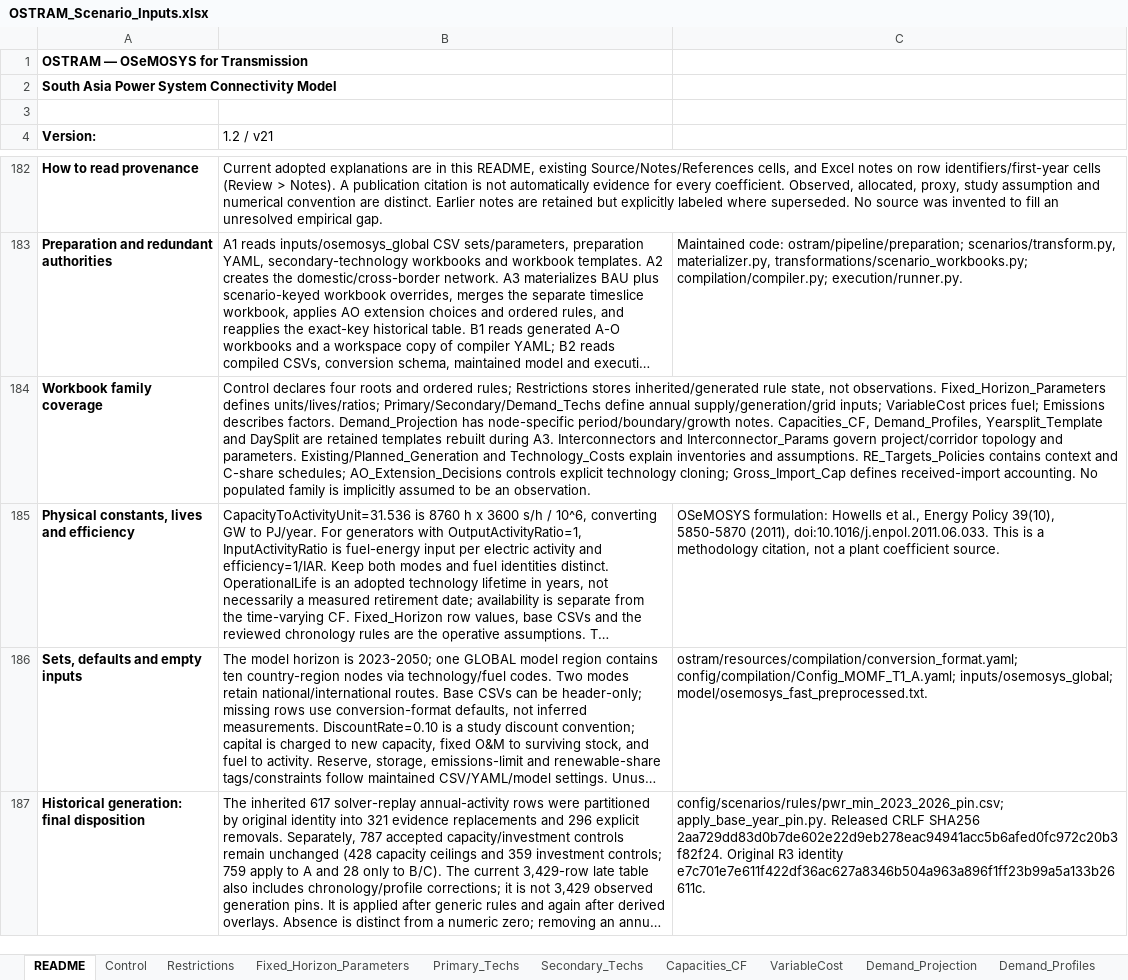
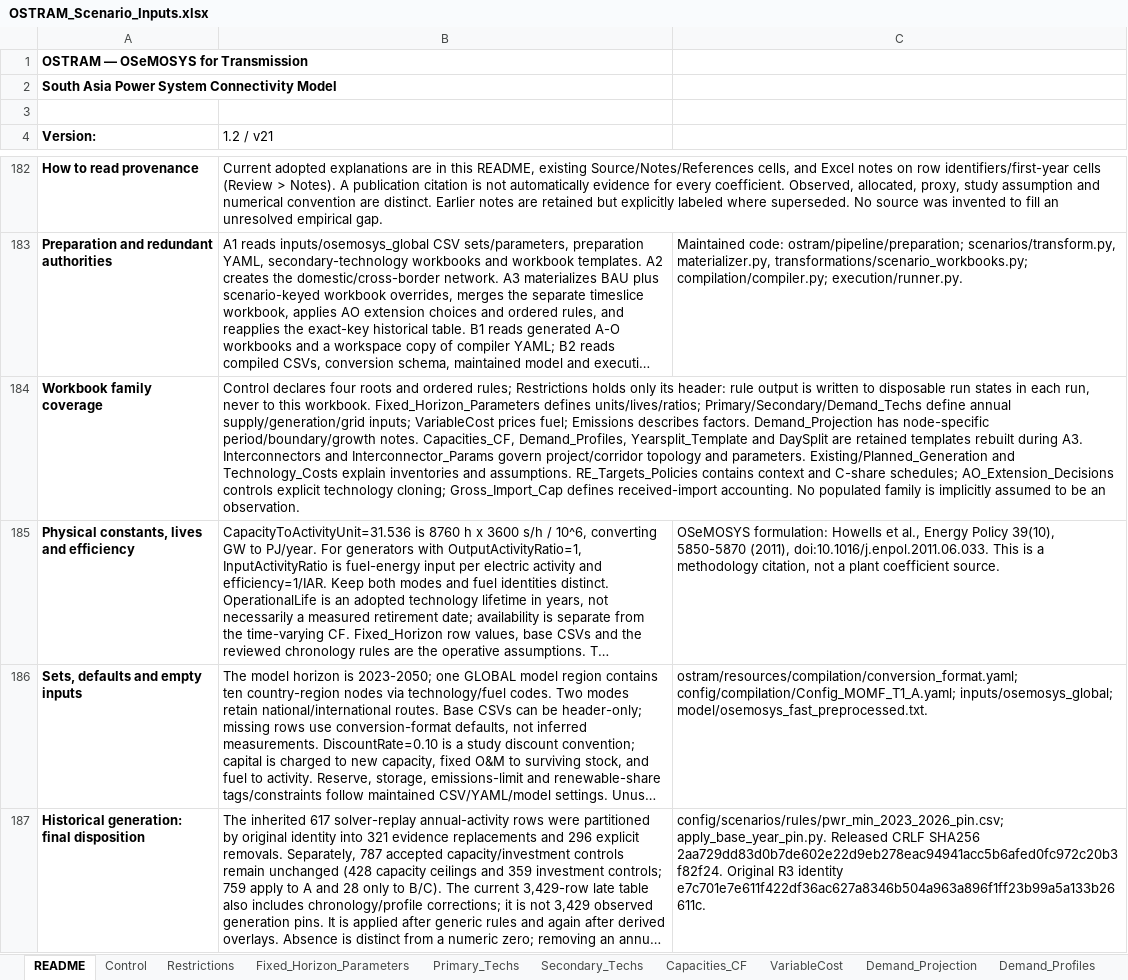
Before and after one commit to Climate-Lead-Group/OSTRAM, an Excel workbook: inputs/scenarios/OSTRAM_Scenario_Inputs.xlsx, sheet README, drawn as a sheet; only a part is shown, gaps mark what is left out; long unchanged cells end in …; values as stored, in another font and other column widths than the file's, no borders; the diff names each change by its address in the sheet, - before the commit and + after, or states it on an @@ line.

Commit message:
Recalculate A's build limits from BAU's rule in the same run
A_Calibrated_BAU took its build limits (TotalAnnualMaxCapacityInvestment)
from 1,960 BAU rows stored in the Restrictions sheet, the output of one BAU
run from May 2026. Today's BAU rule gives a different value in 367 of them,
337 of which reach A's compiled model.

- south_asia.yaml: A_Calibrated_BAU declares a restrictions dependency on
  BAU, as the training setup does. The materializer runs BAU first, exports
  its run state, and A's stage 4.5 reads BAU's rows from it.
- Restrictions sheet: delete the 1,960 BAU rows; header only. Update the
  sheet note and the README sentence that described stored rule state.
- Orchestrator comment and docs/south-asia-yaml.md: say what is now true.
- Tests: the south_asia registry test now expects A to declare BAU; the
  required-roots test expects BAU first; a new guard test fails if either
  setup's Restrictions sheet holds data rows or a Control inheritance is
  not declared as a restrictions dependency.

Compiled files of BAU and the three A scenarios are byte-identical to a
d21be39 build with BAU's current rule output in place of the stored rows.
Against a plain d21be39 build only those 337 cells per A scenario differ;
the other 15 scenarios are byte-identical.

```diff
--- a/inputs/scenarios/OSTRAM_Scenario_Inputs.xlsx (sheet README)
+++ b/inputs/scenarios/OSTRAM_Scenario_Inputs.xlsx (sheet README)
-B184 (1.2 / v21): …rules; Restrictions stores inherited/generated rule state, not observations. Fixed_Horizon_Parameters defines…
+B184 (1.2 / v21): …rules; Restrictions holds only its header: rule output is written to disposable run states in each run, never to this workbook. Fixed_Horizon_Parameters defines…
```
Also changed, not shown: sheet Restrictions, 6 other files.
